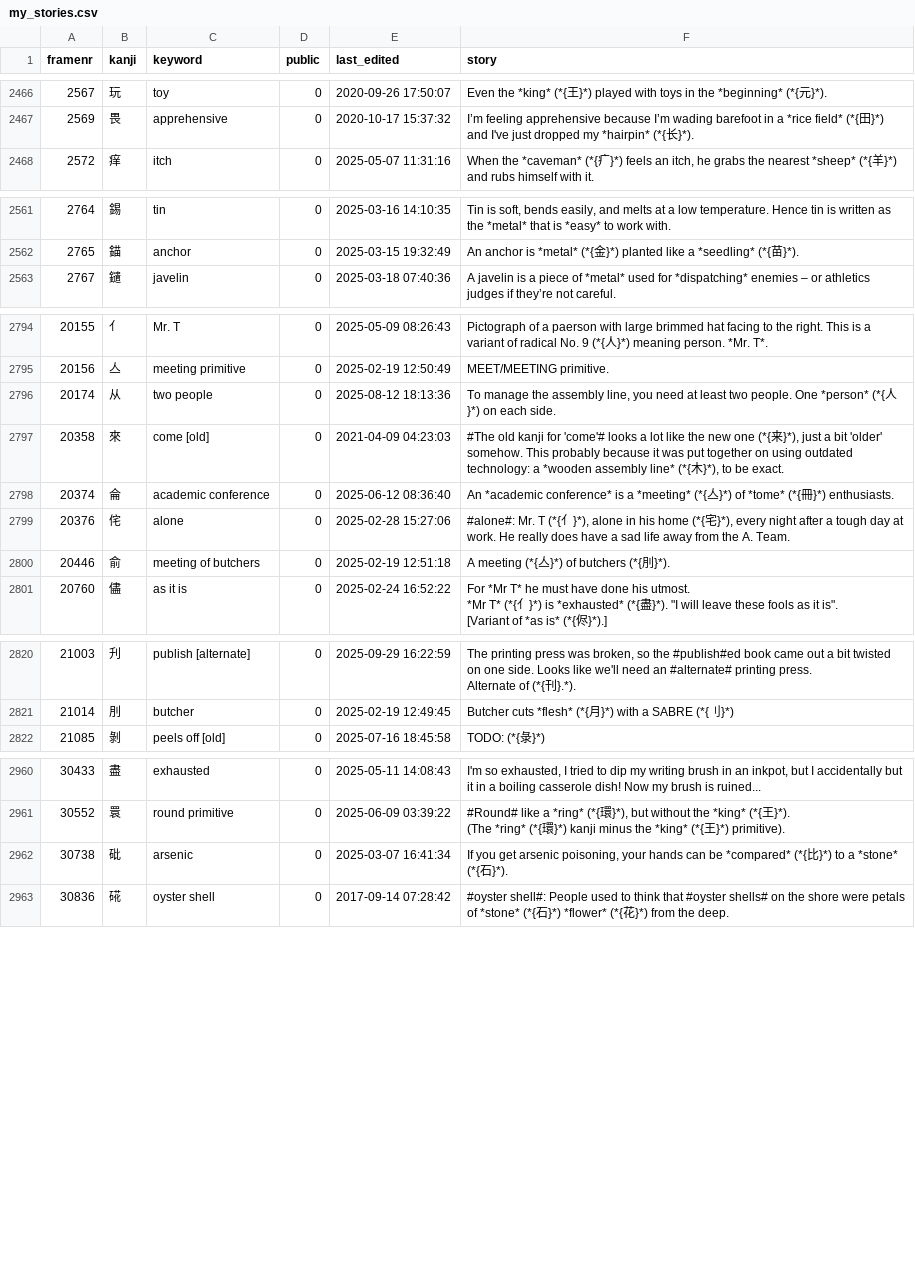
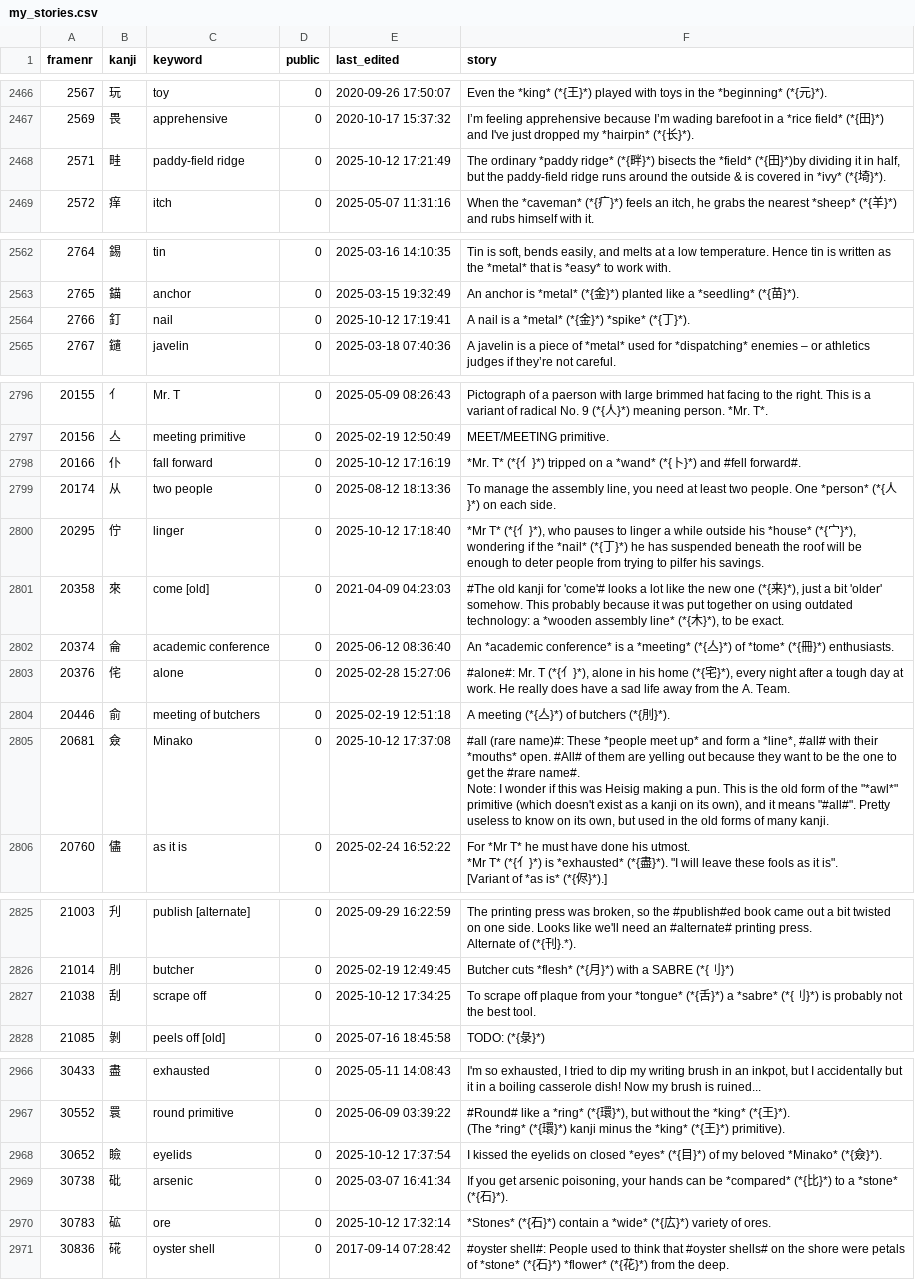
Before and after one commit to AntonioCarlini/japanese, a CSV file: external/my_stories.csv, drawn as a sheet; only a part is shown, gaps mark what is left out; ↵ is a line break in a cell; the diff names each change by its address in the sheet, - before the commit and + after, or states it on an @@ line.

Commit message:
Add some stories to koohii.com for kanji in my Anki deck
external/my_stories.csv: Pick up the new and updated stories from koohii.com.

data/kanji.data: Add the required kanji ...

scripts/FastKanji.rb: ... and rebuild the fast-access script.

```diff
--- a/external/my_stories.csv
+++ b/external/my_stories.csv
+row 2468: 2571 | 畦 | paddy-field ridge | 0 | 2025-10-12 17:21:49 | The ordinary *paddy ridge* (*{畔}*) bisects the *field* (*{田}*)by dividing it in half, but the paddy-field ridge runs around the outside & is covered in *ivy* (*{埼}*).
+row 2564: 2766 | 釘 | nail | 0 | 2025-10-12 17:19:41 | A nail is a *metal* (*{金}*) *spike* (*{丁}*).
+row 2798: 20166 | 仆 | fall forward | 0 | 2025-10-12 17:16:19 | *Mr. T* (*{亻}*) tripped on a *wand* (*{卜}*) and #fell forward#.
+row 2800: 20295 | 佇 | linger | 0 | 2025-10-12 17:18:40 | *Mr T* (*{亻}*), who pauses to linger a while outside his *house* (*{宀}*), wondering if the *nail* (*{丁}*) he has suspended beneath the roof will be enough to deter people from trying to pilfer his savings.
+row 2805: 20681 | 僉 | Minako | 0 | 2025-10-12 17:37:08 | #all (rare name)#: These *people meet up* and form a *line*, #all# with their *mouths* open. #All# of them are yelling out because they want to be the one to get the #rare name#. ↵ Note: I wonder if this was Heisig making a pun. This is the old form of the "*awl*" primitive (which doesn't exist as a kanji on its own), and it means "#all#". Pretty useless to know on its own, but used in the old forms of many kanji.
+row 2827: 21038 | 刮 | scrape off | 0 | 2025-10-12 17:34:25 | To scrape off plaque from your *tongue* (*{舌}*) a *sabre* (*{刂}*) is probably not the best tool.
+row 2968: 30652 | 瞼 | eyelids | 0 | 2025-10-12 17:37:54 | I kissed the eyelids on closed *eyes* (*{目}*) of my beloved *Minako* (*{僉}*).
+row 2970: 30783 | 砿 | ore | 0 | 2025-10-12 17:32:14 | *Stones* (*{石}*) contain a *wide* (*{広}*) variety of ores.
```
Also changed, not shown: 2 other files.
